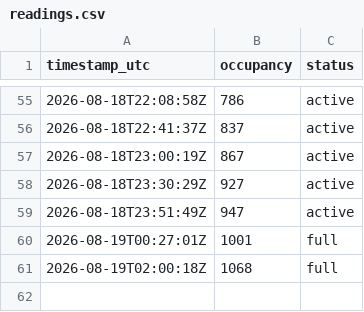
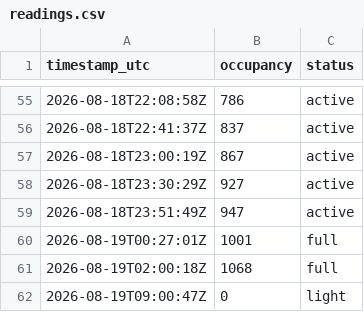
Before and after one commit to ozansozuozgit/crunch-81st-crowd, a CSV file: docs/data/readings.csv, drawn as a sheet; only a part is shown, gaps mark what is left out; the diff names each change by its address in the sheet, - before the commit and + after, or states it on an @@ line.

```diff
--- a/docs/data/readings.csv
+++ b/docs/data/readings.csv
+row 62: 2026-08-19T09:00:47Z | 0 | light
```
